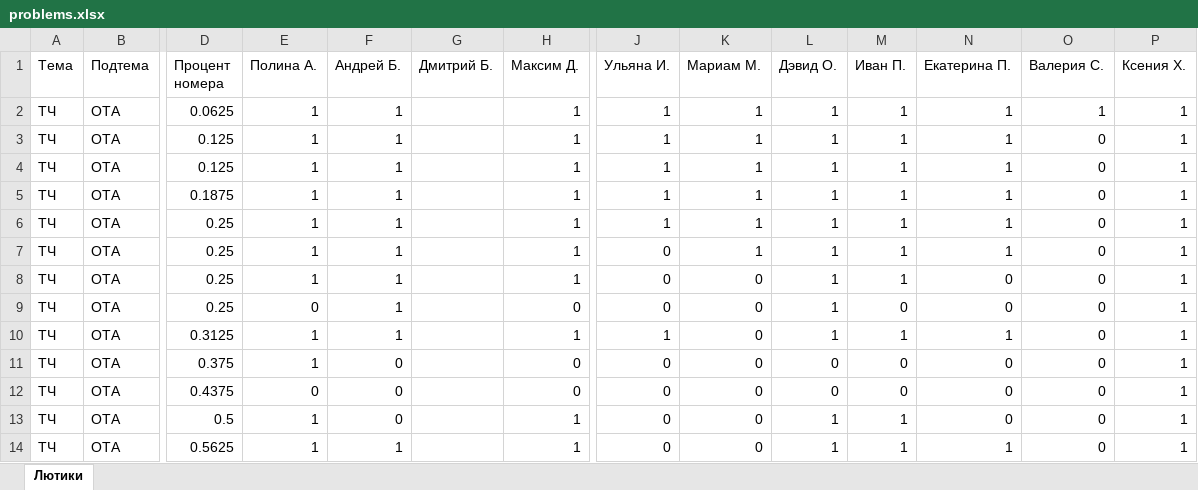
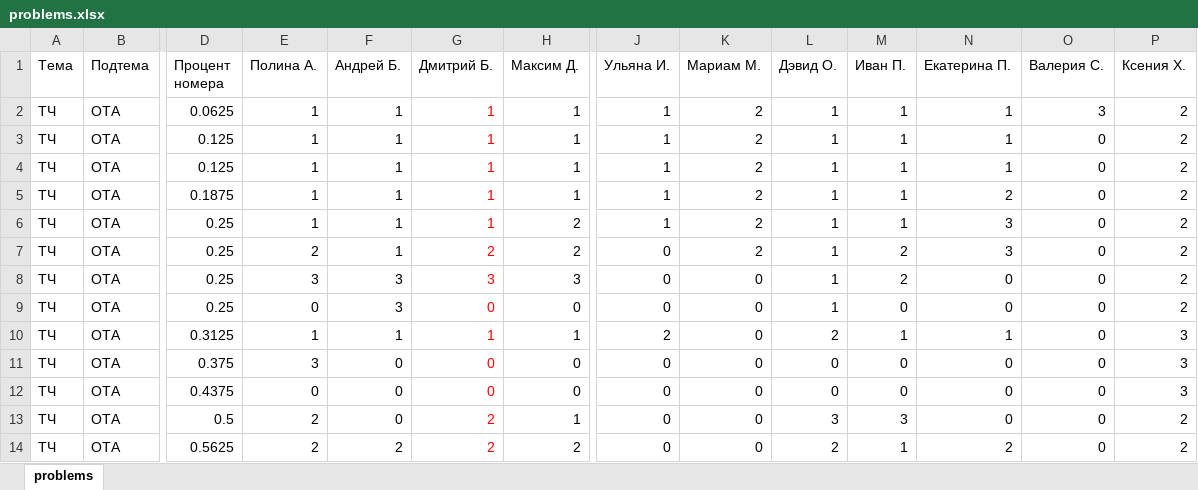
Before and after one commit to IvanUstenko/Spec_Mat_Analyzer, an Excel workbook: problems.xlsx, sheet problems, drawn as a sheet; only a part is shown, gaps mark what is left out; values as stored, in another font and other column widths than the file's, no borders; the diff covers the shown part only; the diff names each change by its address in the sheet, - before the commit and + after, or states it on an @@ line.

```diff
--- a/problems.xlsx (sheet problems)
+++ b/problems.xlsx (sheet problems)
-sheet tab: Лютики
+sheet tab: problems
-G2:G6 (Дмитрий Б.): (empty)
+G2:G6 (Дмитрий Б.): 1
-K2:K7 (Мариам М.): 1
+K2:K7 (Мариам М.): 2
-O2 (Валерия С.): 1
+O2 (Валерия С.): 3
-P2:P9 (Ксения Х.): 1
+P2:P9 (Ксения Х.): 2
-N5 (Екатерина П.): 1
+N5 (Екатерина П.): 2
-H6:H7 (Максим Д.): 1
+H6:H7 (Максим Д.): 2
-N6:N7 (Екатерина П.): 1
+N6:N7 (Екатерина П.): 3
-E7 (Полина А.): 1
+E7 (Полина А.): 2
-G7 (Дмитрий Б.): (empty)
+G7 (Дмитрий Б.): 2
-M7:M8 (Иван П.): 1
+M7:M8 (Иван П.): 2
-E8 (Полина А.): 1
+E8 (Полина А.): 3
-F8:F9 (Андрей Б.): 1
+F8:F9 (Андрей Б.): 3
-G8 (Дмитрий Б.): (empty)
+G8 (Дмитрий Б.): 3
-H8 (Максим Д.): 1
+H8 (Максим Д.): 3
-G9 (Дмитрий Б.): (empty)
+G9 (Дмитрий Б.): 0
-G10 (Дмитрий Б.): (empty)
+G10 (Дмитрий Б.): 1
-J10 (Ульяна И.): 1
+J10 (Ульяна И.): 2
-L10 (Дэвид О.): 1
+L10 (Дэвид О.): 2
-P10:P12 (Ксения Х.): 1
+P10:P12 (Ксения Х.): 3
-E11 (Полина А.): 1
+E11 (Полина А.): 3
-G11:G12 (Дмитрий Б.): (empty)
+G11:G12 (Дмитрий Б.): 0
-E13:E14 (Полина А.): 1
+E13:E14 (Полина А.): 2
-G13:G14 (Дмитрий Б.): (empty)
+G13:G14 (Дмитрий Б.): 2
-L13 (Дэвид О.): 1
+L13 (Дэвид О.): 3
-M13 (Иван П.): 1
+M13 (Иван П.): 3
-P13:P14 (Ксения Х.): 1
+P13:P14 (Ксения Х.): 2
-F14 (Андрей Б.): 1
+F14 (Андрей Б.): 2
-H14 (Максим Д.): 1
+H14 (Максим Д.): 2
-L14 (Дэвид О.): 1
+L14 (Дэвид О.): 2
-N14 (Екатерина П.): 1
+N14 (Екатерина П.): 2
```
Also changed, not shown: 74 added rows and 28 edited cells elsewhere in this sheet, 4 other files.
